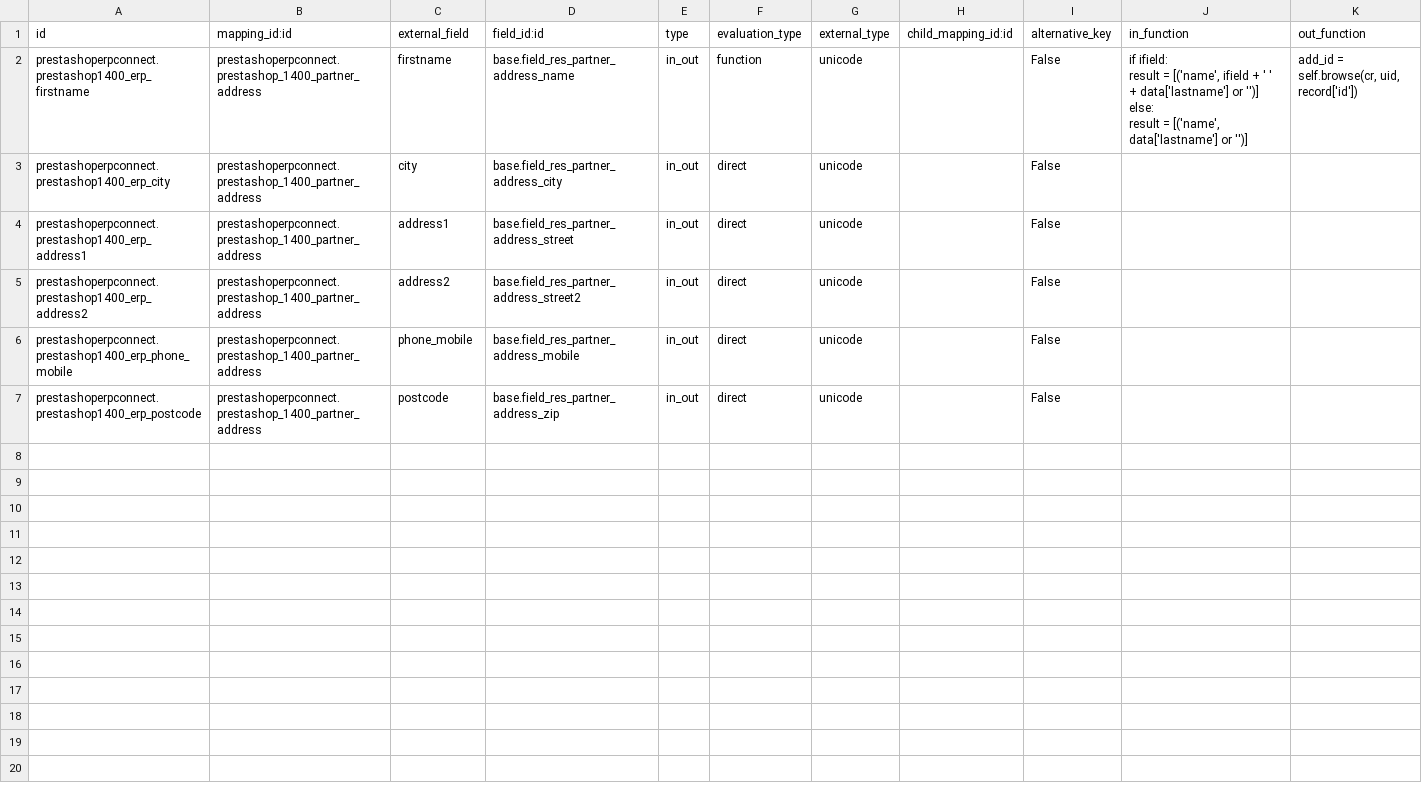
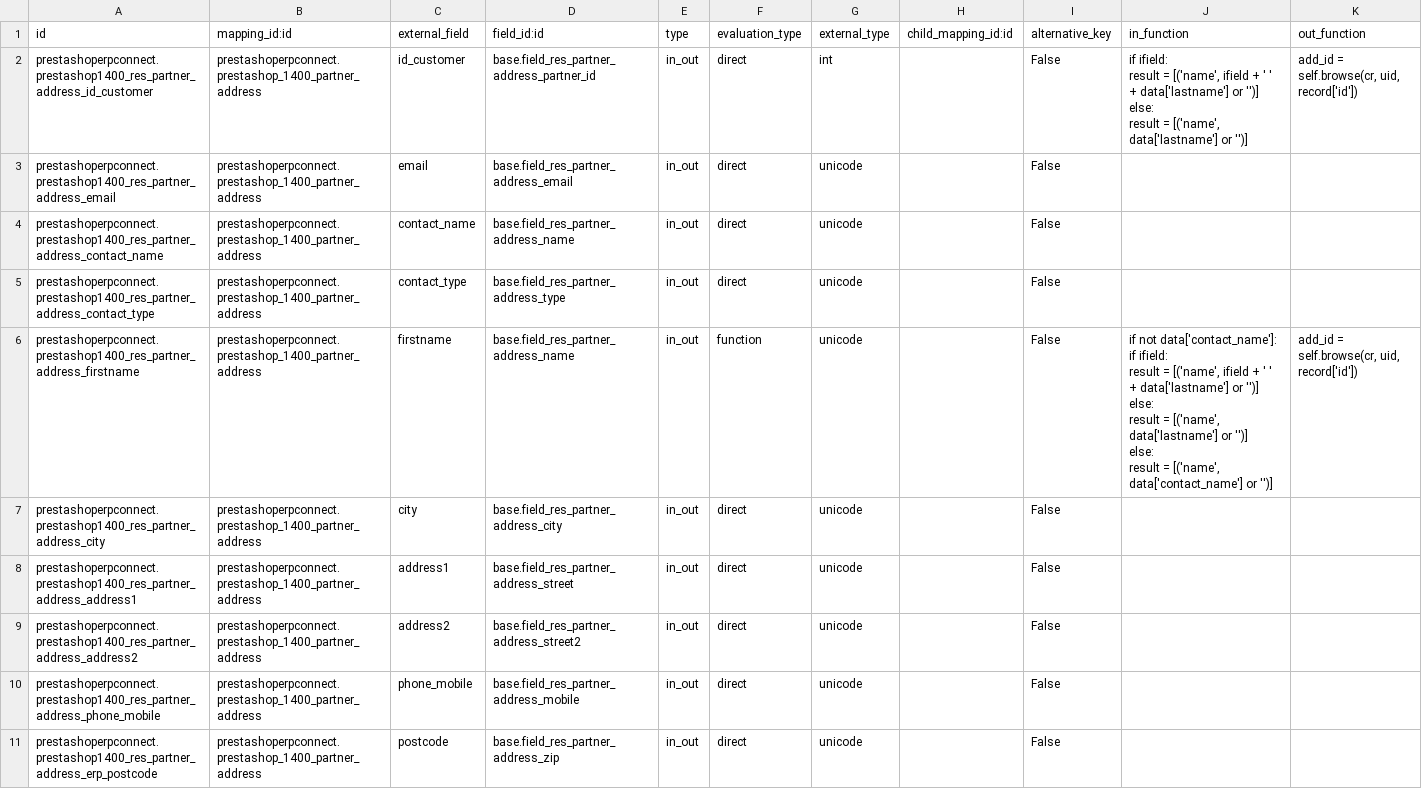
Before and after one commit to OCA/connector-prestashop, a CSV file: prestashoperpconnect/settings/1.4.0.0/res.partner.address/external.mappinglines.template.csv, drawn as a sheet.

Commit message:
[IMP] allows to create a default address to the partner (getting email + name)

```diff
--- a/prestashoperpconnect/settings/1.4.0.0/res.partner.address/external.mappinglines.template.csv
+++ b/prestashoperpconnect/settings/1.4.0.0/res.partner.address/external.mappinglines.template.csv
@@ -1,10 +1,20 @@
 "id","mapping_id:id","external_field","field_id:id","type","evaluation_type","external_type","child_mapping_id:id","alternative_key","in_function","out_function"
-"prestashoperpconnect.prestashop1400_erp_firstname","prestashoperpconnect.prestashop_1400_partner_address","firstname","base.field_res_partner_address_name","in_out","function","unicode",,"False","if ifield:
-    result = [('name', ifield + ' ' + data['lastname'] or '')]
-else:
-    result = [('name', data['lastname'] or '')]","add_id = self.browse(cr, uid, record['id'])"
-"prestashoperpconnect.prestashop1400_erp_city","prestashoperpconnect.prestashop_1400_partner_address","city","base.field_res_partner_address_city","in_out","direct","unicode",,"False",,
-"prestashoperpconnect.prestashop1400_erp_address1","prestashoperpconnect.prestashop_1400_partner_address","address1","base.field_res_partner_address_street","in_out","direct","unicode",,"False",,
-"prestashoperpconnect.prestashop1400_erp_address2","prestashoperpconnect.prestashop_1400_partner_address","address2","base.field_res_partner_address_street2","in_out","direct","unicode",,"False",,
-"prestashoperpconnect.prestashop1400_erp_phone_mobile","prestashoperpconnect.prestashop_1400_partner_address","phone_mobile","base.field_res_partner_address_mobile","in_out","direct","unicode",,"False",,
-"prestashoperpconnect.prestashop1400_erp_postcode","prestashoperpconnect.prestashop_1400_partner_address","postcode","base.field_res_partner_address_zip","in_out","direct","unicode",,"False",,
+"prestashoperpconnect.prestashop1400_res_partner_address_id_customer","prestashoperpconnect.prestashop_1400_partner_address","id_customer","base.field_res_partner_address_partner_id","in_out","direct","int",,"False","if ifield:
+    result = [('name', ifield + ' ' + data['lastname'] or '')]
+else:
+    result = [('name', data['lastname'] or '')]","add_id = self.browse(cr, uid, record['id'])"
+"prestashoperpconnect.prestashop1400_res_partner_address_email","prestashoperpconnect.prestashop_1400_partner_address","email","base.field_res_partner_address_email","in_out","direct","unicode",,"False",,
+"prestashoperpconnect.prestashop1400_res_partner_address_contact_name","prestashoperpconnect.prestashop_1400_partner_address","contact_name","base.field_res_partner_address_name","in_out","direct","unicode",,"False",,
+"prestashoperpconnect.prestashop1400_res_partner_address_contact_type","prestashoperpconnect.prestashop_1400_partner_address","contact_type","base.field_res_partner_address_type","in_out","direct","unicode",,"False",,
+"prestashoperpconnect.prestashop1400_res_partner_address_firstname","prestashoperpconnect.prestashop_1400_partner_address","firstname","base.field_res_partner_address_name","in_out","function","unicode",,"False","if not data['contact_name']:
+    if ifield:
+        result = [('name', ifield + ' ' + data['lastname'] or '')]
+    else:
+        result = [('name', data['lastname'] or '')]
+else:
+    result = [('name', data['contact_name'] or '')]","add_id = self.browse(cr, uid, record['id'])"
+"prestashoperpconnect.prestashop1400_res_partner_address_city","prestashoperpconnect.prestashop_1400_partner_address","city","base.field_res_partner_address_city","in_out","direct","unicode",,"False",,
+"prestashoperpconnect.prestashop1400_res_partner_address_address1","prestashoperpconnect.prestashop_1400_partner_address","address1","base.field_res_partner_address_street","in_out","direct","unicode",,"False",,
+"prestashoperpconnect.prestashop1400_res_partner_address_address2","prestashoperpconnect.prestashop_1400_partner_address","address2","base.field_res_partner_address_street2","in_out","direct","unicode",,"False",,
+"prestashoperpconnect.prestashop1400_res_partner_address_phone_mobile","prestashoperpconnect.prestashop_1400_partner_address","phone_mobile","base.field_res_partner_address_mobile","in_out","direct","unicode",,"False",,
+"prestashoperpconnect.prestashop1400_res_partner_address_erp_postcode","prestashoperpconnect.prestashop_1400_partner_address","postcode","base.field_res_partner_address_zip","in_out","direct","unicode",,"False",,
```
Also changed, not shown: 1 other file.
